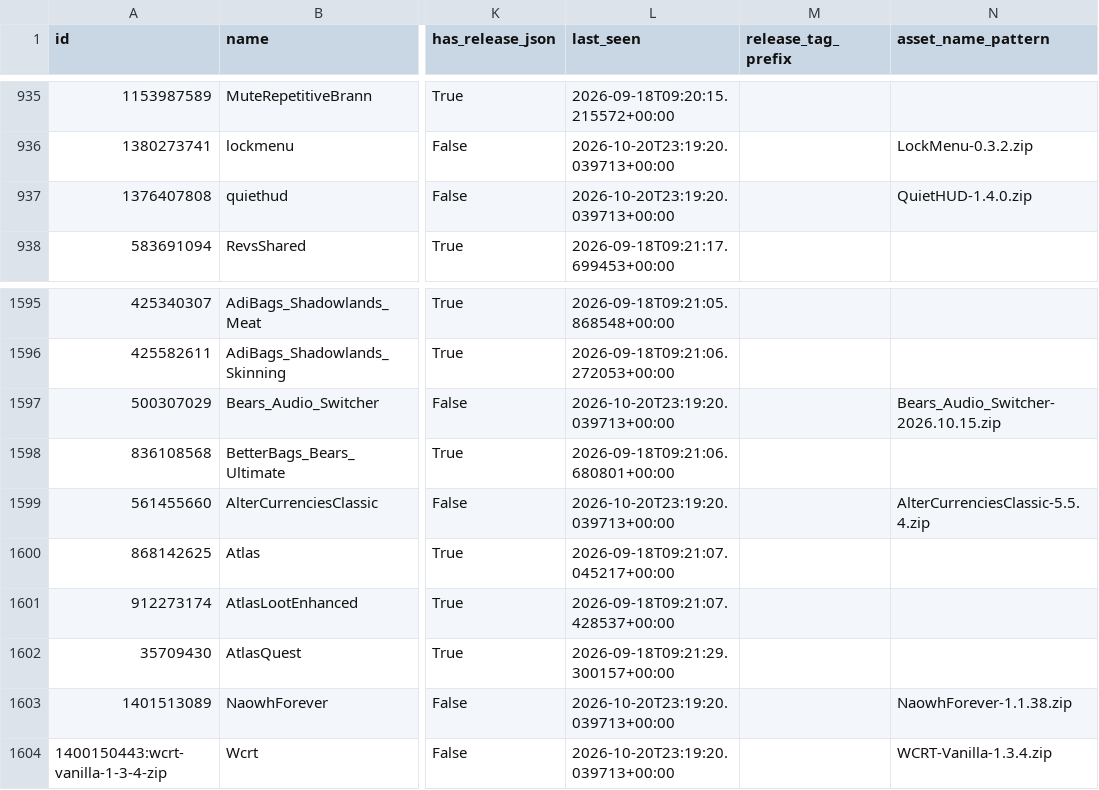
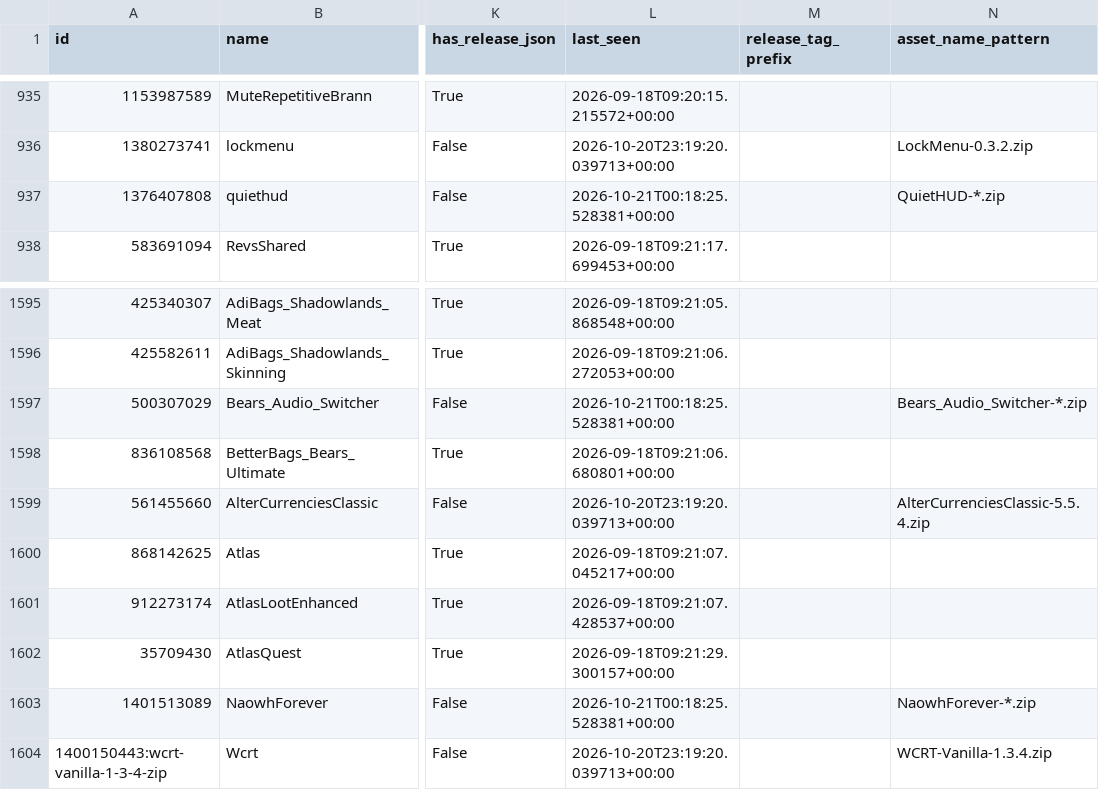
Before and after one commit to bizkut/ps5-forever, a CSV file: ps5/addonforge/github-catalogue.csv, drawn as a sheet; only a part is shown, gaps mark what is left out; the diff names each change by its address in the sheet, - before the commit and + after, or states it on an @@ line.

Commit message:
Refresh stable catalogue snapshot

```diff
--- a/ps5/addonforge/github-catalogue.csv
+++ b/ps5/addonforge/github-catalogue.csv
-L937 (last_seen): 2026-10-20T23:19:20.039713+00:00
+L937 (last_seen): 2026-10-21T00:18:25.528381+00:00
-N937 (asset_name_pattern): QuietHUD-1.4.0.zip
+N937 (asset_name_pattern): QuietHUD-*.zip
-L1597 (last_seen): 2026-10-20T23:19:20.039713+00:00
+L1597 (last_seen): 2026-10-21T00:18:25.528381+00:00
-N1597 (asset_name_pattern): Bears_Audio_Switcher-2026.10.15.zip
+N1597 (asset_name_pattern): Bears_Audio_Switcher-*.zip
-L1603 (last_seen): 2026-10-20T23:19:20.039713+00:00
+L1603 (last_seen): 2026-10-21T00:18:25.528381+00:00
-N1603 (asset_name_pattern): NaowhForever-1.1.38.zip
+N1603 (asset_name_pattern): NaowhForever-*.zip
```
Also changed, not shown: ps5/build/addonforge/github-catalogue.csv, 2 other files.
